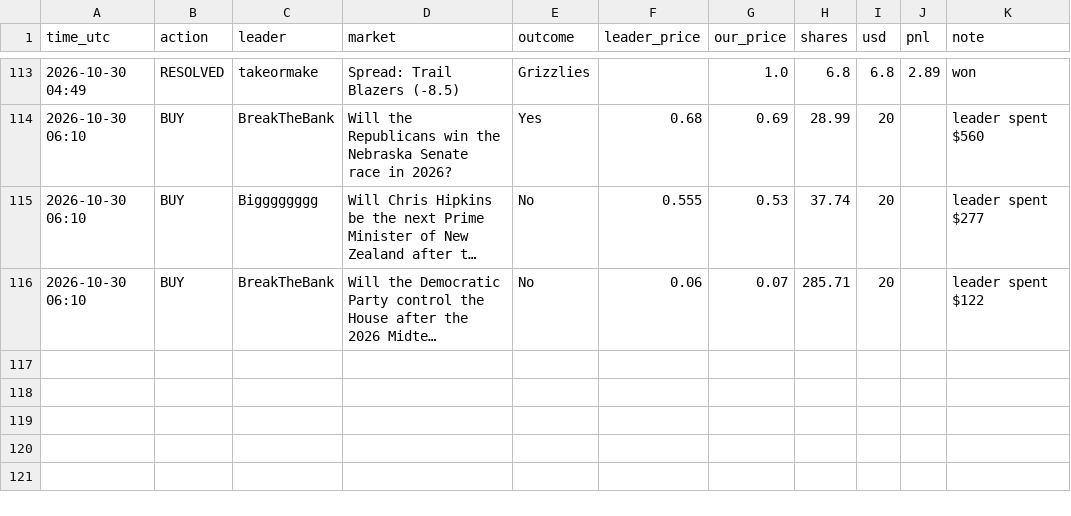
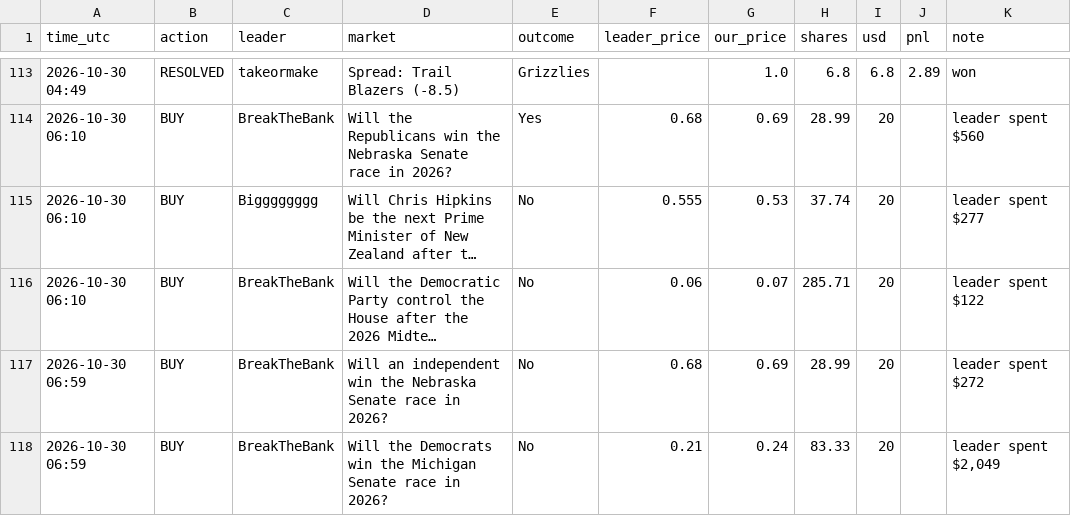
Before and after one commit to Duncan2k04/Polymarket-copybot, a CSV file: data/live_top5_trades.csv, drawn as a sheet; only a part is shown, gaps mark what is left out; long unchanged cells end in …; the diff names each change by its address in the sheet, - before the commit and + after, or states it on an @@ line.

Commit message:
live run 2026-10-30T06:59Z

```diff
--- a/data/live_top5_trades.csv
+++ b/data/live_top5_trades.csv
+row 117: 2026-10-30 06:59 | BUY | BreakTheBank | Will an independent win the Nebraska Senate race in 2026? | No | 0.68 | 0.69 | 28.99 | 20 |  | leader spent $272
+row 118: 2026-10-30 06:59 | BUY | BreakTheBank | Will the Democrats win the Michigan Senate race in 2026? | No | 0.21 | 0.24 | 83.33 | 20 |  | leader spent $2,049
```
Also changed, not shown: data/live_top5_equity.csv, data/live_wide_equity.csv, 5 other files.
